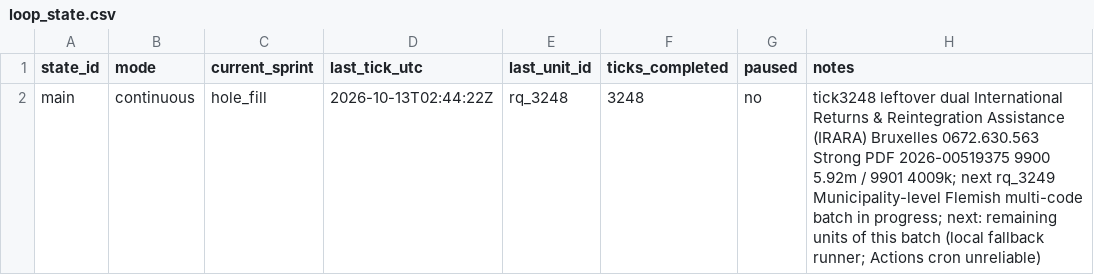
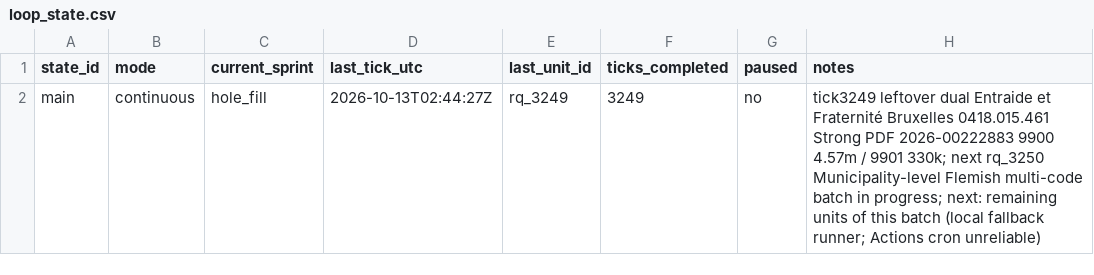
Before and after one commit to kareljanr/AIpolitics, a CSV file: docs/doge/data/loop_state.csv, drawn as a sheet.

```diff
--- a/docs/doge/data/loop_state.csv
+++ b/docs/doge/data/loop_state.csv
@@ -1,2 +1,2 @@
 state_id,mode,current_sprint,last_tick_utc,last_unit_id,ticks_completed,paused,notes
-main,continuous,hole_fill,2026-10-13T02:44:22Z,rq_3248,3248,no,tick3248 leftover dual International Returns & Reintegration Assistance (IRARA) Bruxelles 0672.630.563 Strong PDF 2026-00519375 9900 5.92m / 9901 4009k; next rq_3249 Municipality-level Flemish multi-code batch in progress; next: remaining units of this batch (local fallback runner; Actions cron unreliable)
+main,continuous,hole_fill,2026-10-13T02:44:27Z,rq_3249,3249,no,tick3249 leftover dual Entraide et Fraternité Bruxelles 0418.015.461 Strong PDF 2026-00222883 9900 4.57m / 9901 330k; next rq_3250 Municipality-level Flemish multi-code batch in progress; next: remaining units of this batch (local fallback runner; Actions cron unreliable)
```
Also changed, not shown: docs/doge/data/research_queue.csv, 13 other files.
